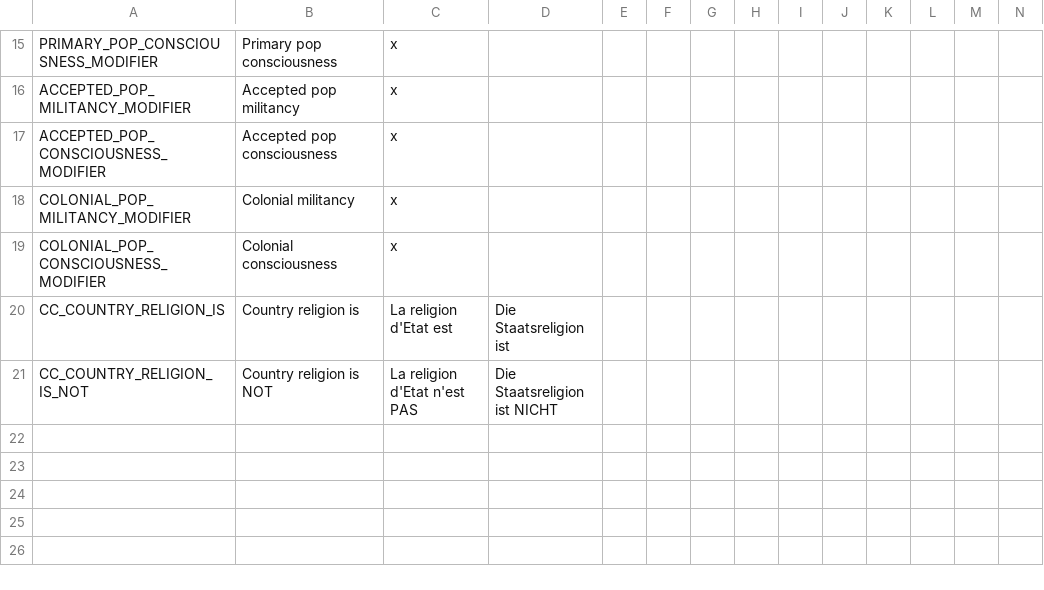
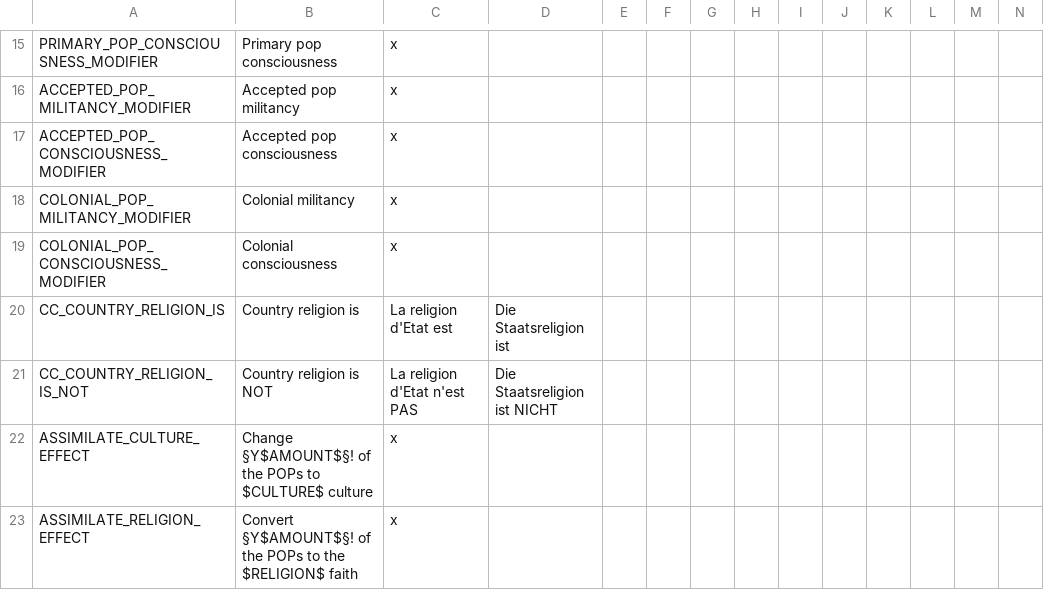
Before and after one commit to artyom-kuznetsov/V2DLL_Victoria-2-Extension, a CSV file: CREATINECORE_LATEST_BUILD/localisation/creatinecore.csv, drawn as a sheet; only a part is shown, gaps mark what is left out; rows hold the shown columns only; the diff names each change by its address in the sheet, - before the commit and + after, or states it on an @@ line.

Commit message:
Add assimilate block fixes

```diff
--- a/CREATINECORE_LATEST_BUILD/localisation/creatinecore.csv
+++ b/CREATINECORE_LATEST_BUILD/localisation/creatinecore.csv
+row 22: ASSIMILATE_CULTURE_EFFECT | Change §Y$AMOUNT$§! of the POPs to $CULTURE$ culture | x
+row 23: ASSIMILATE_RELIGION_EFFECT | Convert §Y$AMOUNT$§! of the POPs to the $RELIGION$ faith | x
```
Also changed, not shown: 2 other files.
